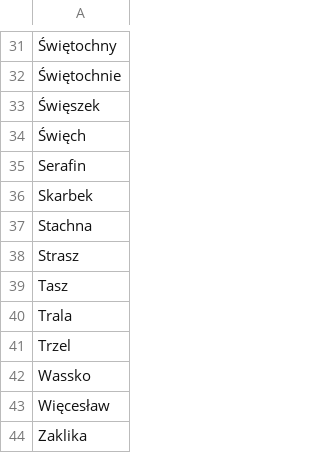
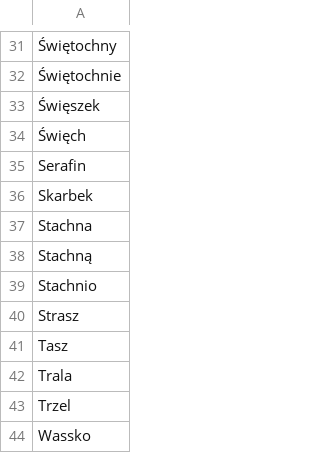
Before and after one commit to pjaskulski/shg_tei, a CSV file: slowniki/imiona.csv, drawn as a sheet; only a part is shown, gaps mark what is left out; the shorter side is filled out with more unchanged rows.

```diff
--- a/slowniki/imiona.csv
+++ b/slowniki/imiona.csv
@@ -37,2 +37,4 @@ Skarbek
 Stachna
+Stachną
+Stachnio
 Strasz
```
Also changed, not shown: 5 other files.
